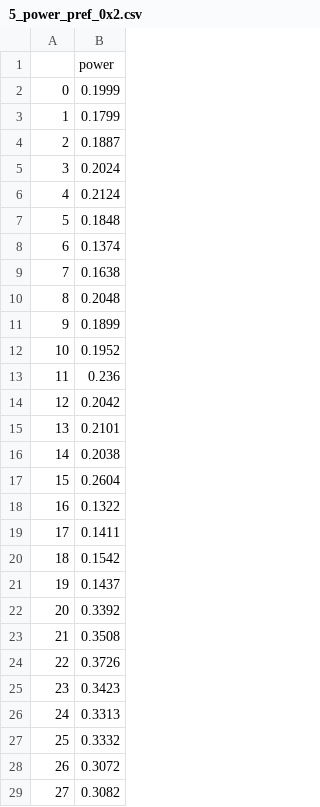
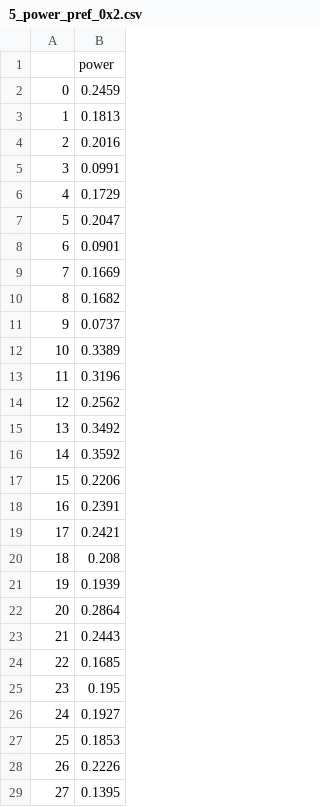
Before and after one commit to hugo-gilbert/VotingPowerLD, a CSV file: graph/5_power_pref_0x2.csv, drawn as a sheet; only a part is shown; the diff covers the shown part only.

```diff
--- a/graph/5_power_pref_0x2.csv
+++ b/graph/5_power_pref_0x2.csv
@@ -1,29 +1,29 @@
 ,power
-0,0.1999
-1,0.1799
-2,0.1887
-3,0.2024
-4,0.2124
-5,0.1848
-6,0.1374
-7,0.1638
-8,0.2048
-9,0.1899
-10,0.1952
-11,0.236
-12,0.2042
-13,0.2101
-14,0.2038
-15,0.2604
-16,0.1322
-17,0.1411
-18,0.1542
-19,0.1437
-20,0.3392
-21,0.3508
-22,0.3726
-23,0.3423
-24,0.3313
-25,0.3332
-26,0.3072
-27,0.3082
+0,0.2459
+1,0.1813
+2,0.2016
+3,0.0991
+4,0.1729
+5,0.2047
+6,0.0901
+7,0.1669
+8,0.1682
+9,0.0737
+10,0.3389
+11,0.3196
+12,0.2562
+13,0.3492
+14,0.3592
+15,0.2206
+16,0.2391
+17,0.2421
+18,0.208
+19,0.1939
+20,0.2864
+21,0.2443
+22,0.1685
+23,0.195
+24,0.1927
+25,0.1853
+26,0.2226
+27,0.1395
```
Also changed, not shown: 72 edited cells elsewhere in this file, graph/5_edges_pref_0x1.csv, graph/5_power_pref_0x1.csv, 12 other files.
